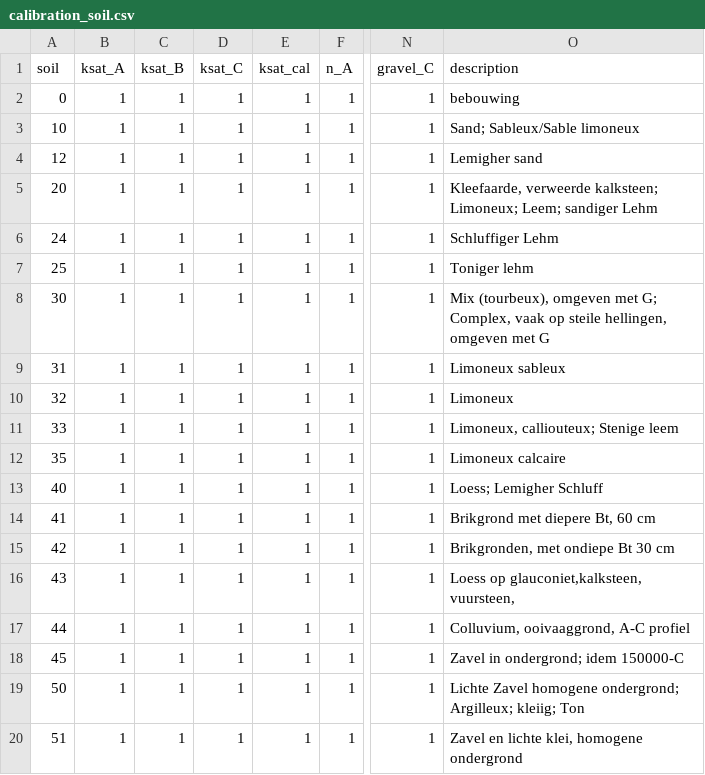
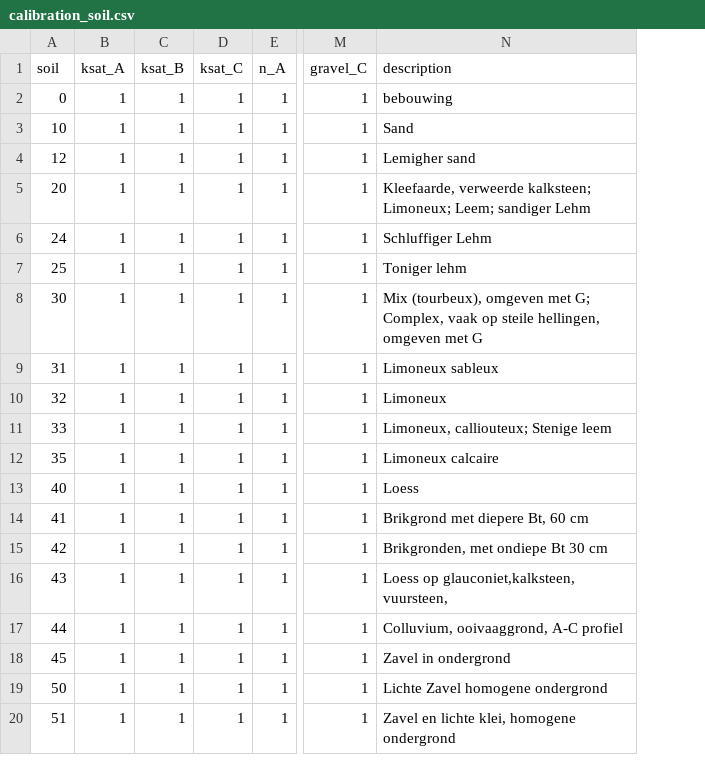
Before and after one commit to mcommelin/Geuldal_NBS_simulations, a CSV file: sources/setup/calibration/calibration_soil.csv, drawn as a sheet; only a part is shown, gaps mark what is left out; removed rows and columns are numbered as before the commit, all else as after; the diff names each change by its address in the sheet, - before the commit and + after, or states it on an @@ line.

```diff
--- a/sources/setup/calibration/calibration_soil.csv
+++ b/sources/setup/calibration/calibration_soil.csv
-column E (ksat_cal), rows 2-20: all 1
-N3 (description): Sand; Sableux/Sable limoneux
+N3 (description): Sand
-N13 (description): Loess; Lemigher Schluff
+N13 (description): Loess
-N18 (description): Zavel in ondergrond; idem 150000-C
+N18 (description): Zavel in ondergrond
-N19 (description): Lichte Zavel homogene ondergrond; Argilleux; kleiig; Ton
+N19 (description): Lichte Zavel homogene ondergrond
```
Also changed, not shown: 1 other file.
